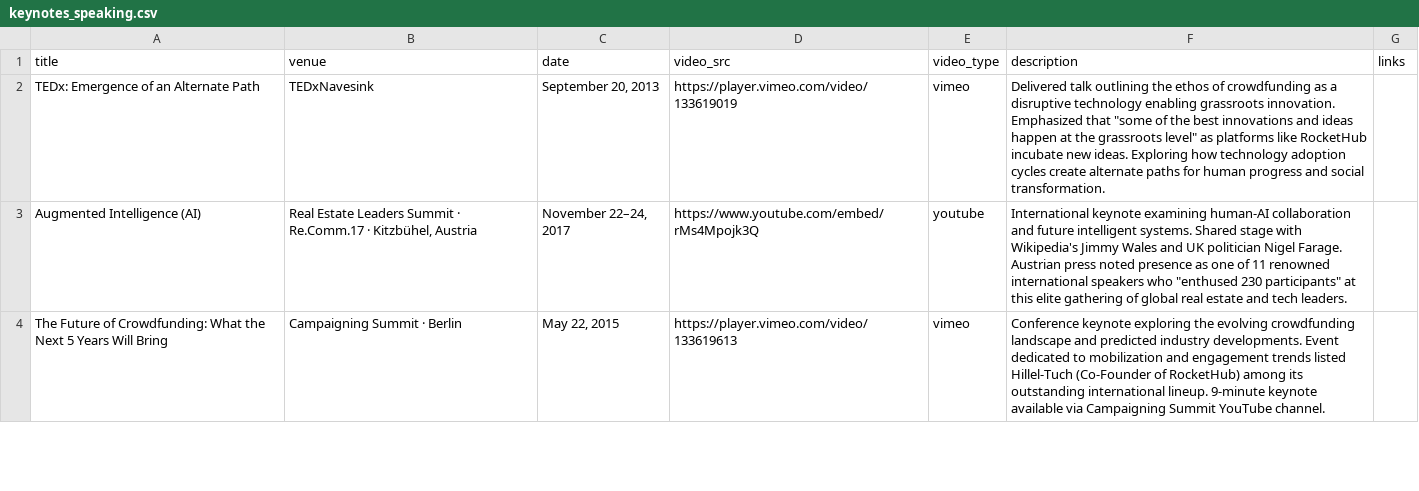
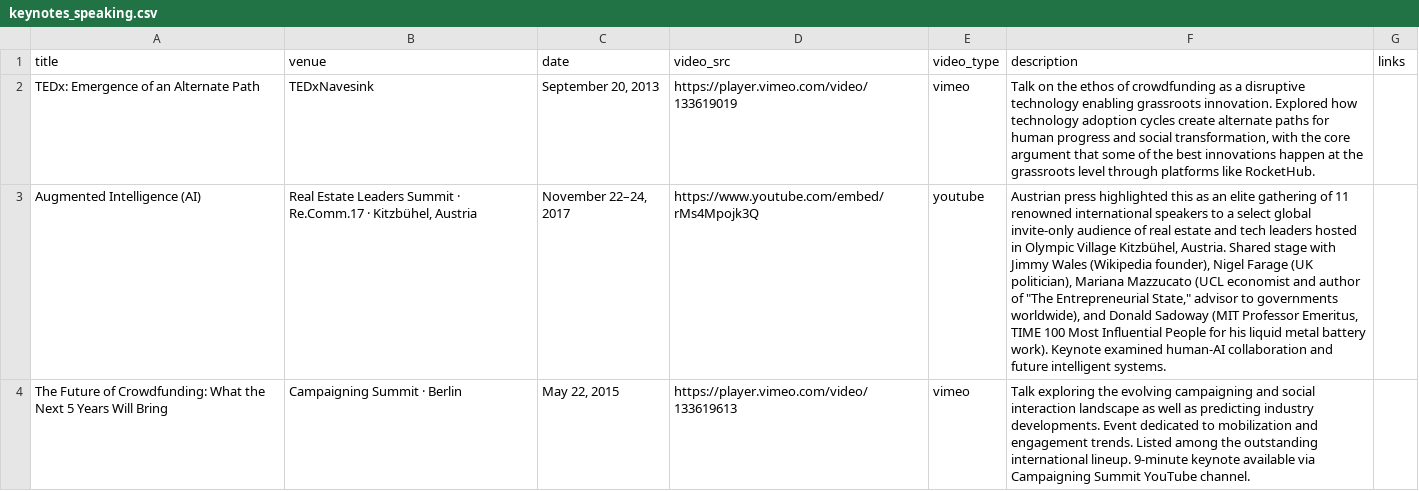
Before and after one commit to ahillelt/ahillelt.github.io, a CSV file: keynotes_speaking.csv, drawn as a sheet; only a part is shown; the diff covers the shown part only; the diff names each change by its address in the sheet, - before the commit and + after, or states it on an @@ line.

Commit message:
Add files via upload

```diff
--- a/keynotes_speaking.csv
+++ b/keynotes_speaking.csv
-F2 (description): Delivered talk outlining the ethos of crowdfunding as a disruptive technology enabling grassroots innovation. Emphasized that "some of the best innovations and ideas happen at the grassroots level" as platforms like RocketHub incubate new ideas. Exploring how technology adoption cycles create alternate paths for human progress and social transformation.
+F2 (description): Talk on the ethos of crowdfunding as a disruptive technology enabling grassroots innovation. Explored how technology adoption cycles create alternate paths for human progress and social transformation, with the core argument that some of the best innovations happen at the grassroots level through platforms like RocketHub.
-F3 (description): International keynote examining human-AI collaboration and future intelligent systems. Shared stage with Wikipedia's Jimmy Wales and UK politician Nigel Farage. Austrian press noted presence as one of 11 renowned international speakers who "enthused 230 participants" at this elite gathering of global real estate and tech leaders.
+F3 (description): Austrian press highlighted this as an elite gathering of 11 renowned international speakers to a select global invite-only audience of real estate and tech leaders hosted in Olympic Village Kitzbühel, Austria. Shared stage with Jimmy Wales (Wikipedia founder), Nigel Farage (UK politician), Mariana Mazzucato (UCL economist and author of "The Entrepreneurial State," advisor to governments worldwide), and Donald Sadoway (MIT Professor Emeritus, TIME 100 Most Influential People for his liquid metal battery work). Keynote examined human-AI collaboration and future intelligent systems.
-F4 (description): Conference keynote exploring the evolving crowdfunding landscape and predicted industry developments. Event dedicated to mobilization and engagement trends listed Hillel-Tuch (Co-Founder of RocketHub) among its outstanding international…
+F4 (description): Talk exploring the evolving campaigning and social interaction landscape as well as predicting industry developments. Event dedicated to mobilization and engagement trends. Listed among the outstanding international…
```
Also changed, not shown: 3 edited cells elsewhere in this file.
